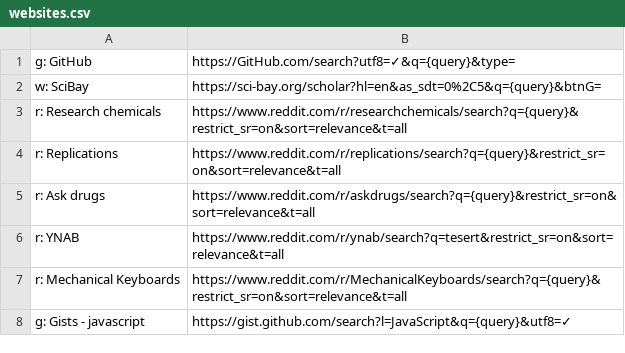
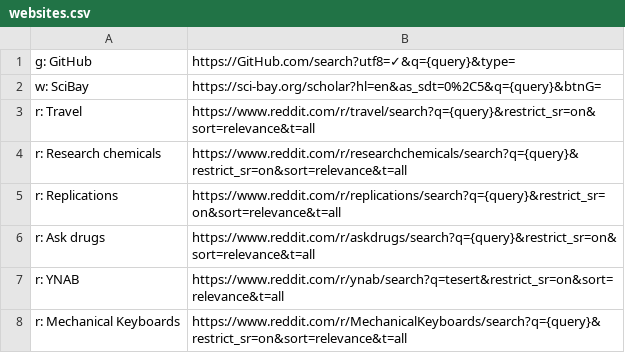
Before and after one commit to nikitavoloboev/alfred-web-searches, a CSV file: workflow/websites.csv, drawn as a sheet; only a part is shown; the shorter side is filled out with more unchanged rows; the diff names each change by its address in the sheet, - before the commit and + after, or states it on an @@ line.

Commit message:
add website

```diff
--- a/workflow/websites.csv
+++ b/workflow/websites.csv
+row 3: r: Travel | https://www.reddit.com/r/travel/search?q={query}&restrict_sr=on&sort=relevance&t=all
```
